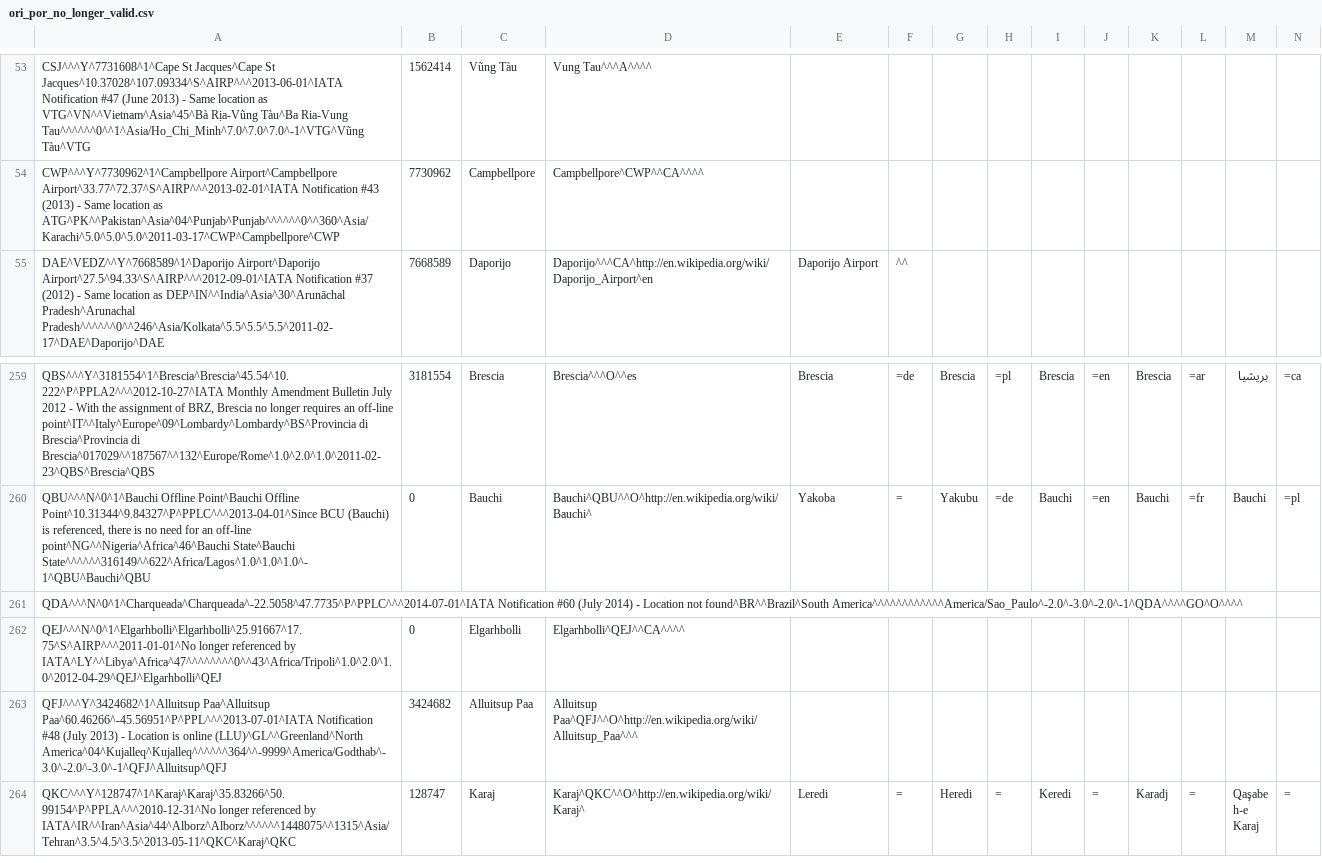
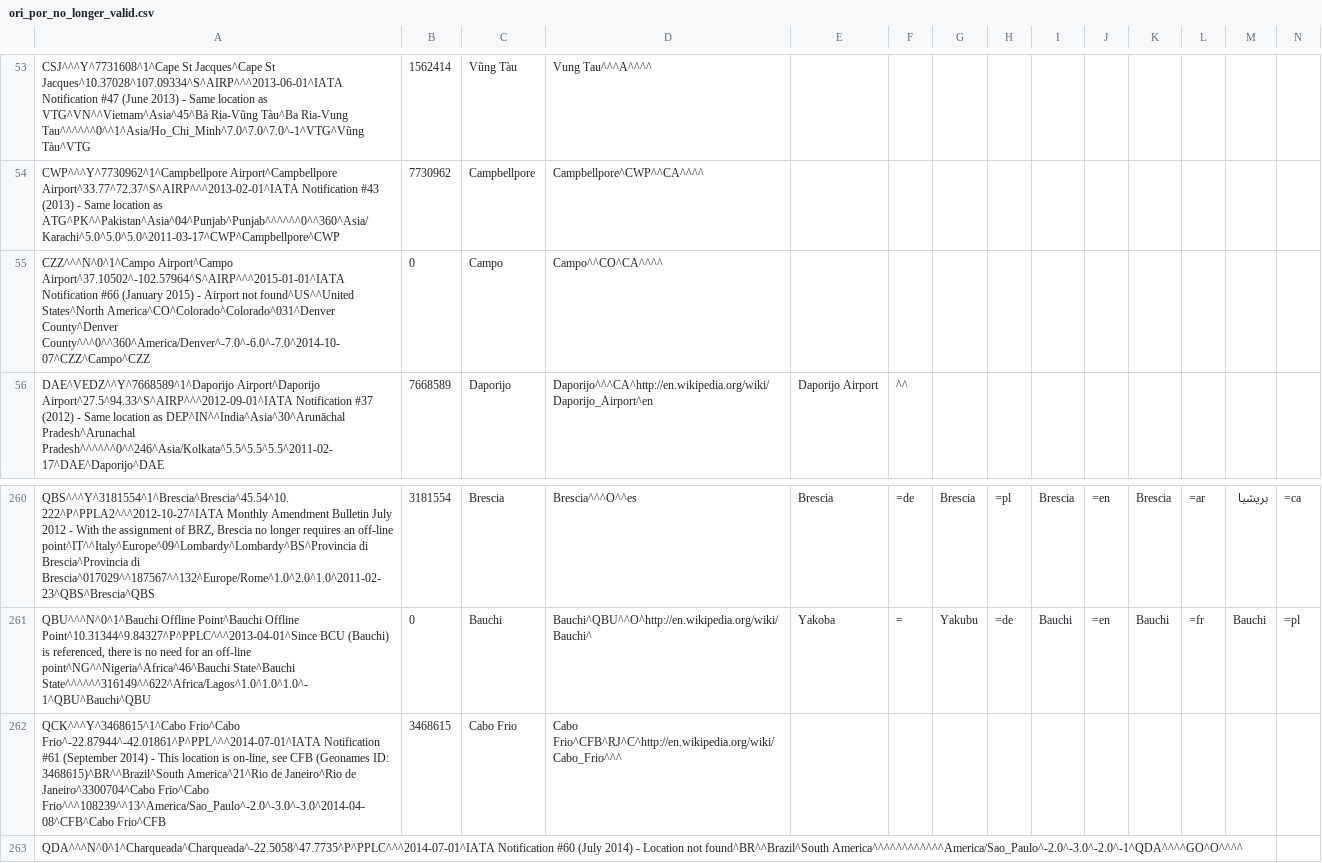
Before and after one commit to opentraveldata/geobases, a CSV file: GeoBases/DataSources/Por/Ori/ori_por_no_longer_valid.csv, drawn as a sheet; only a part is shown, gaps mark what is left out; the shorter side is filled out with more unchanged rows; rows hold the shown columns only; the diff names each change by its address in the sheet, - before the commit and + after, or states it on an @@ line.

Commit message:
Update data

```diff
--- a/GeoBases/DataSources/Por/Ori/ori_por_no_longer_valid.csv
+++ b/GeoBases/DataSources/Por/Ori/ori_por_no_longer_valid.csv
+row 55: CZZ^^^N^0^1^Campo Airport^Campo Airport^37.10502^-102.57964^S^AIRP^^^2015-01-01^IATA Notification #66 (January 2015) - Airport not found^US^^United States^North America^CO^Colorado^Colorado^031^Denver County^Denver County^^^0^^360^America/Denver^-7.0^-6.0^-7.0^2014-10-07^CZZ^Campo^CZZ | 0 | Campo | Campo^^CO^CA^^^^
+row 262: QCK^^^Y^3468615^1^Cabo Frio^Cabo Frio^-22.87944^-42.01861^P^PPL^^^2014-07-01^IATA Notification #61 (September 2014) - This location is on-line, see CFB (Geonames ID: 3468615)^BR^^Brazil^South America^21^Rio de Janeiro^Rio de Janeiro^3300704^Cabo Frio^Cabo Frio^^^108239^^13^America/Sao_Paulo^-2.0^-3.0^-3.0^2014-04-08^CFB^Cabo Frio^CFB | 3468615 | Cabo Frio | Cabo Frio^CFB^RJ^C^http://en.wikipedia.org/wiki/Cabo_Frio^^^
```
Also changed, not shown: 5 other files.
